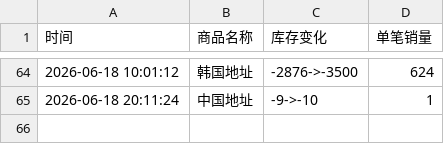
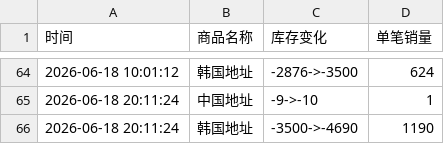
Before and after one commit to yuiki001/eunseokphoto-k40619, a CSV file: eunseokphoto.csv, drawn as a sheet; only a part is shown, gaps mark what is left out; the diff names each change by its address in the sheet, - before the commit and + after, or states it on an @@ line.

Commit message:
自动更新数据 2026-06-18 20:11:31

```diff
--- a/eunseokphoto.csv
+++ b/eunseokphoto.csv
+row 66: 2026-06-18 20:11:24 | 韩国地址 | -3500->-4690 | 1190
```
